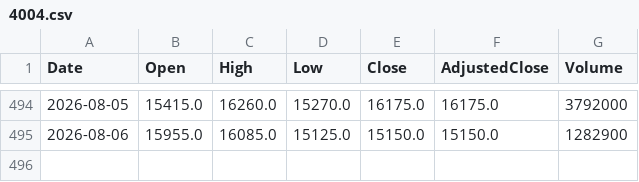
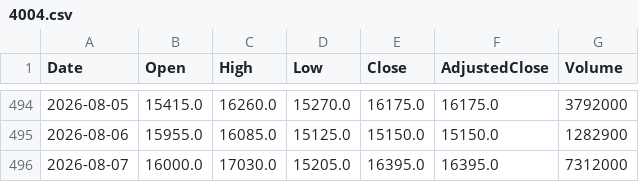
Before and after one commit to sadouninc/Kohei-Investment-Lab, a CSV file: data/market/prices/4004.csv, drawn as a sheet; only a part is shown, gaps mark what is left out; the diff names each change by its address in the sheet, - before the commit and + after, or states it on an @@ line.

```diff
--- a/data/market/prices/4004.csv
+++ b/data/market/prices/4004.csv
+row 496: 2026-08-07 | 16000.0 | 17030.0 | 15205.0 | 16395.0 | 16395.0 | 7312000
```
Also changed, not shown: data/market/prices/285A.csv, data/market/prices/4062.csv, 37 other files.
